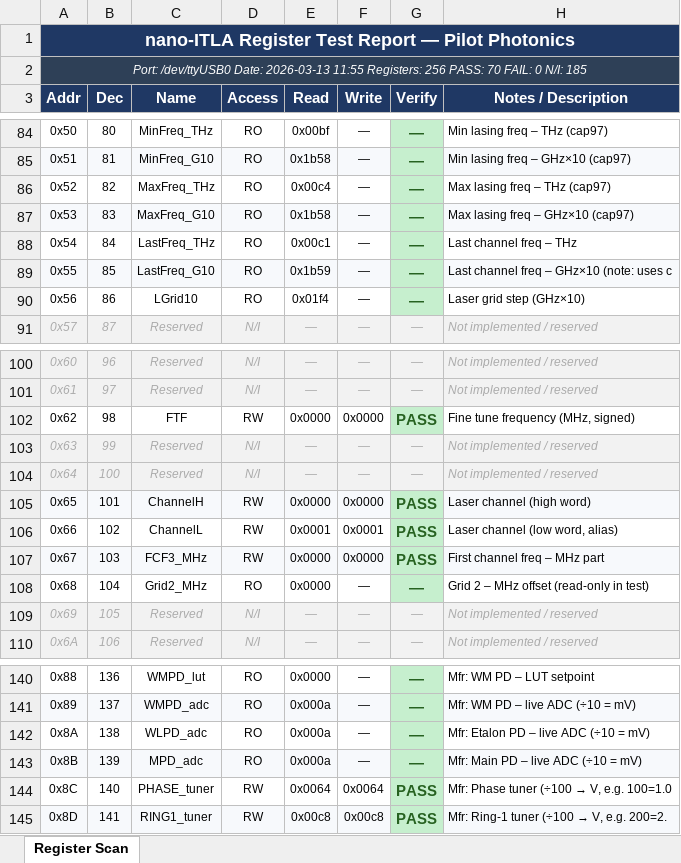
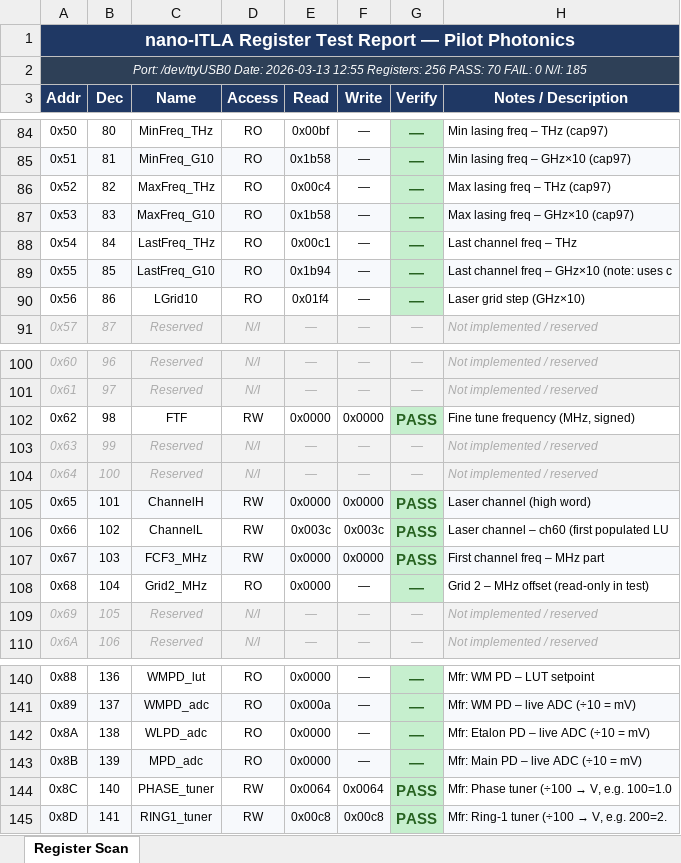
Before and after one commit to rishi1700/pilot, an Excel workbook: register_scan_20260313.xlsx, sheet Register Scan, drawn as a sheet; only a part is shown, gaps mark what is left out; values as stored, in another font and other column widths than the file's, no borders; the diff names each change by its address in the sheet, - before the commit and + after, or states it on an @@ line.

Commit message:
updated register_scan_20260313.xlsx

```diff
--- a/register_scan_20260313.xlsx (sheet Register Scan)
+++ b/register_scan_20260313.xlsx (sheet Register Scan)
-A2 (Addr): …Date: 2026-03-13 11:55 Registers: 256…
+A2 (Addr): …Date: 2026-03-13 12:55 Registers: 256…
-E89 (Read): 0x1b59
+E89 (Read): 0x1b94
-E106 (Read): 0x0001
+E106 (Read): 0x003c
-F106 (Write): 0x0001
+F106 (Write): 0x003c
-H106 (Notes / Description): Laser channel (low word, alias)
+H106 (Notes / Description): Laser channel – ch60 (first populated LU
-E142:E143 (Read): 0x000a
+E142:E143 (Read): 0x0000
```
